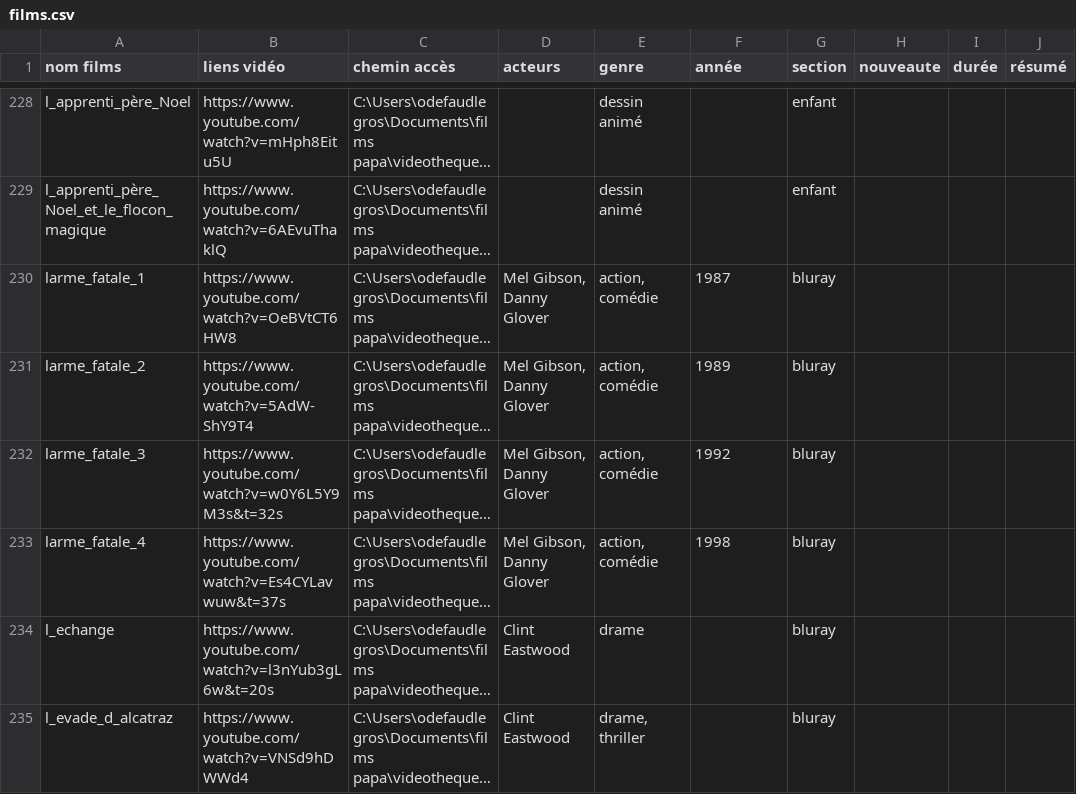
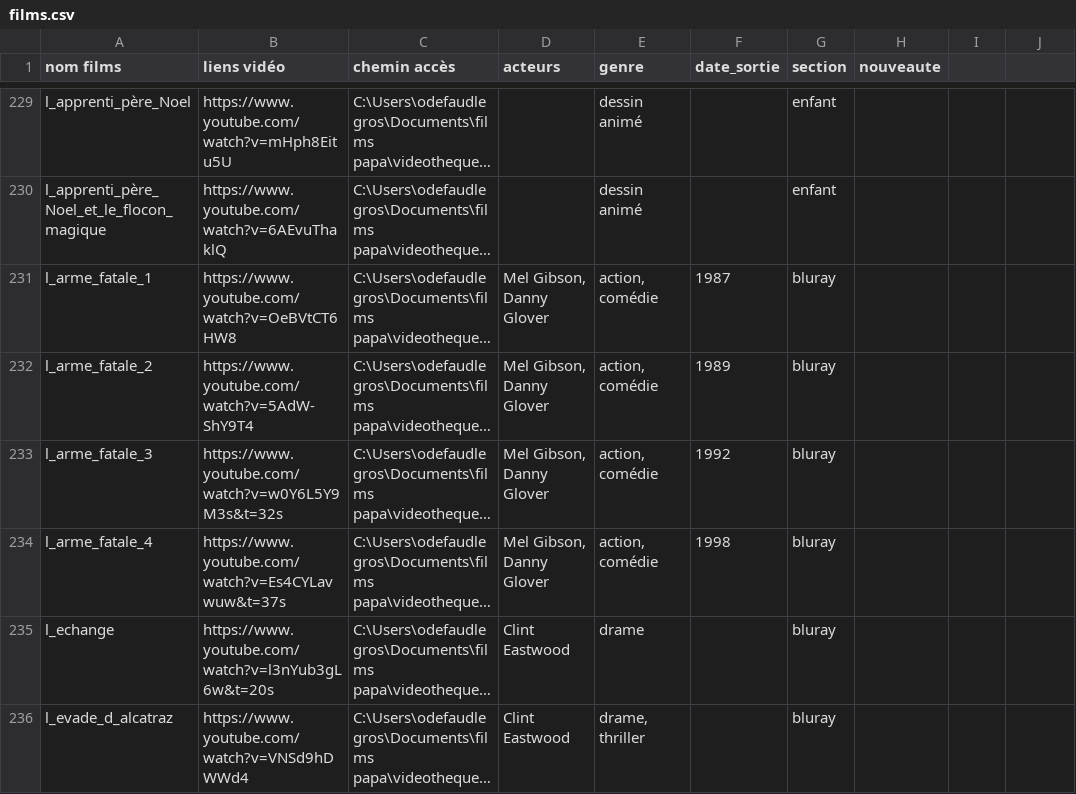
Before and after one commit to Olive97424/videotheque, a CSV file: films.csv, drawn as a sheet; only a part is shown, gaps mark what is left out; long unchanged cells end in …; addresses are those after the commit; the diff covers the shown part only; the diff names each change by its address in the sheet, - before the commit and + after, or states it on an @@ line.

```diff
--- a/films.csv
+++ b/films.csv
-F1: année
+F1: date_sortie
-I1: durée
+I1: (empty)
-J1: résumé
+J1: (empty)
-A231 (nom films): larme_fatale_1
+A231 (nom films): l_arme_fatale_1
-A232 (nom films): larme_fatale_2
+A232 (nom films): l_arme_fatale_2
-A233 (nom films): larme_fatale_3
+A233 (nom films): l_arme_fatale_3
-A234 (nom films): larme_fatale_4
+A234 (nom films): l_arme_fatale_4
```
Also changed, not shown: 1 added row and 20 edited cells elsewhere in this file, 23 other files.
